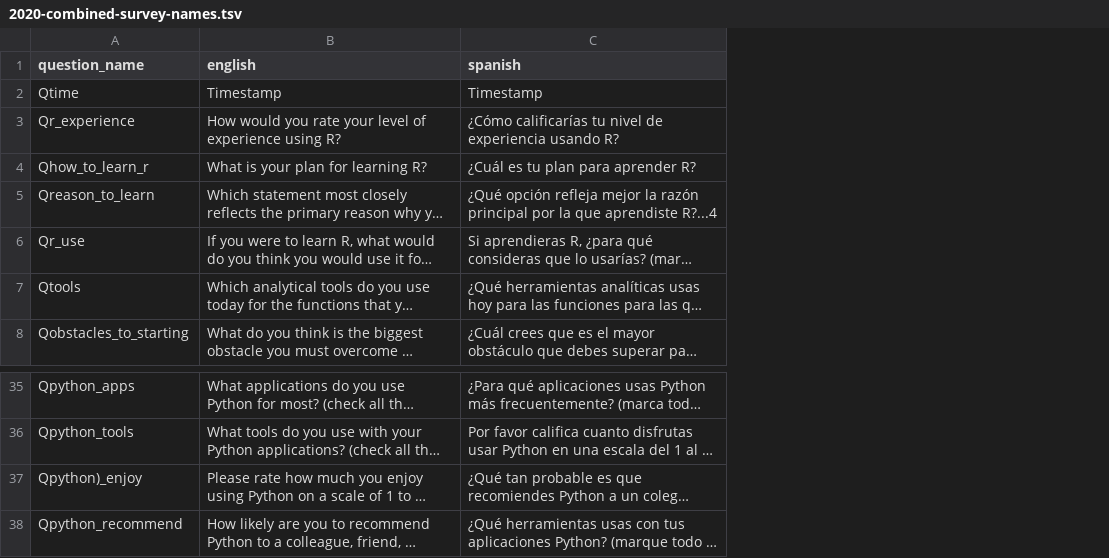
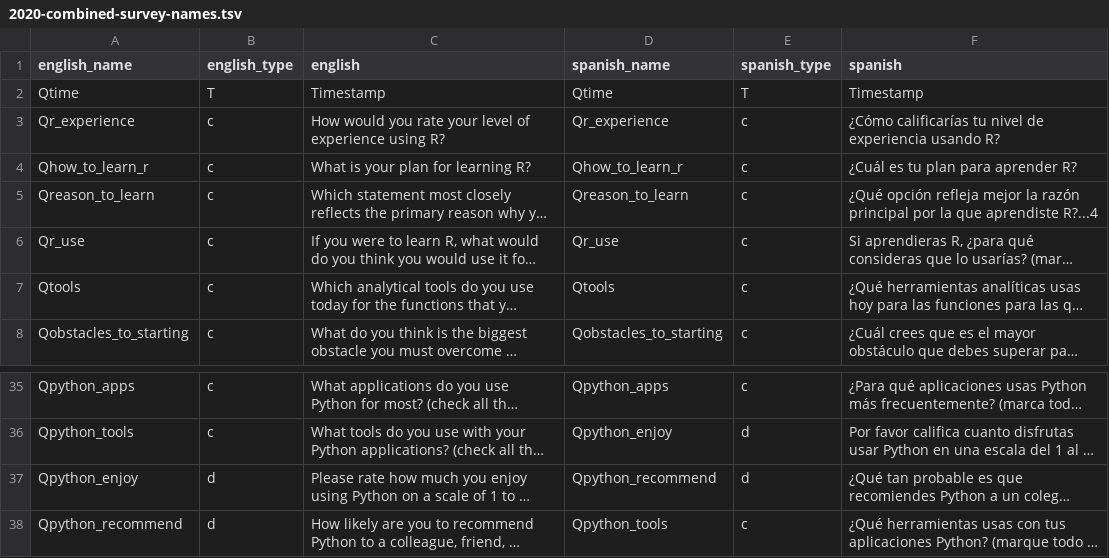
Before and after one commit to rstudio/r-community-survey, a TSV file: 2020/data/2020-combined-survey-names.tsv, drawn as a sheet; only a part is shown, gaps mark what is left out; long unchanged cells end in …; the diff names each change by its address in the sheet, - before the commit and + after, or states it on an @@ line.

```diff
--- a/2020/data/2020-combined-survey-names.tsv
+++ b/2020/data/2020-combined-survey-names.tsv
+column B (english_type), rows 2-8: T | c | c | c | c | c | c; rows 35-38: c | c | d | d
+column D (spanish_name), rows 2-8: Qtime | Qr_experience | Qhow_to_learn_r | Qreason_to_learn | Qr_use | Qtools | Qobstacles_to_starting; rows 35-38: Qpython_apps | Qpython_enjoy | Qpython_recommend | Qpython_tools
+column E (spanish_type), rows 2-8: T | c | c | c | c | c | c; rows 35-38: c | d | d | c
-A1: question_name
+A1: english_name
-A37 (english_name): Qpython)_enjoy
+A37 (english_name): Qpython_enjoy
```
Also changed, not shown: 2020/data/2020-english-survey-names.tsv, 2020/data/2020-spanish-survey-final.tsv, 39 other files.
